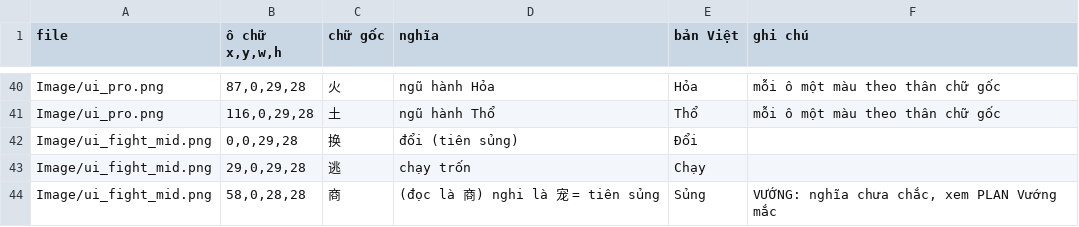
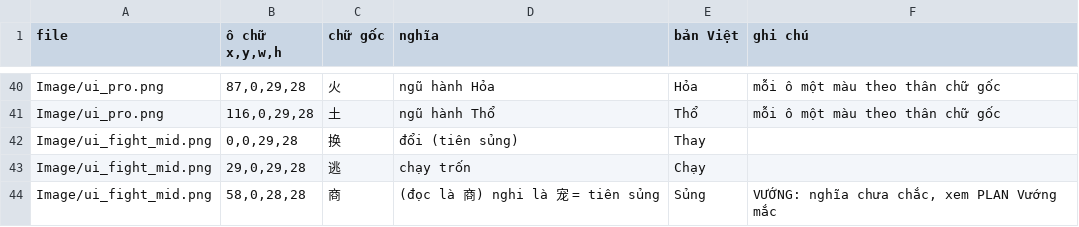
Before and after one commit to thenam020204-star/Vi-t-ho-game, a TSV file: tsky/docs/anh_co_chu.tsv, drawn as a sheet; only a part is shown, gaps mark what is left out.

```diff
--- a/tsky/docs/anh_co_chu.tsv
+++ b/tsky/docs/anh_co_chu.tsv
@@ -41,3 +41,3 @@ Image/ui_pro.png	87,0,29,28	火	ngũ hành Hỏa	Hỏa	mỗi ô một màu theo
 Image/ui_pro.png	116,0,29,28	土	ngũ hành Thổ	Thổ	mỗi ô một màu theo thân chữ gốc
-Image/ui_fight_mid.png	0,0,29,28	换	đổi (tiên sủng)	Đổi	
+Image/ui_fight_mid.png	0,0,29,28	换	đổi (tiên sủng)	Thay	
 Image/ui_fight_mid.png	29,0,29,28	逃	chạy trốn	Chạy	
```
Also changed, not shown: 3 other files.
